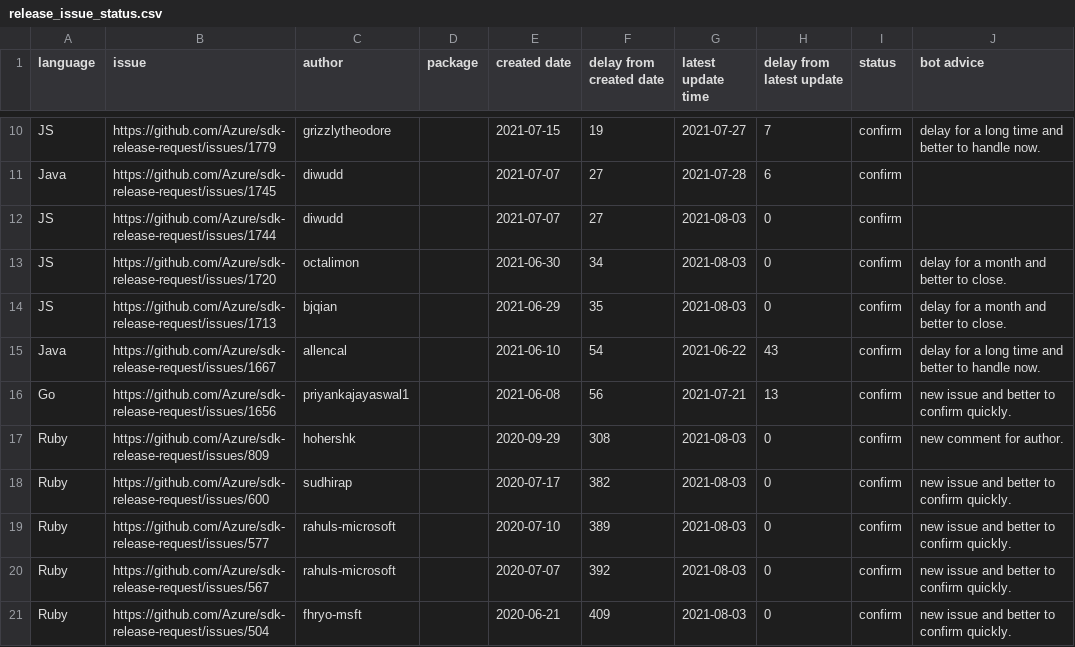
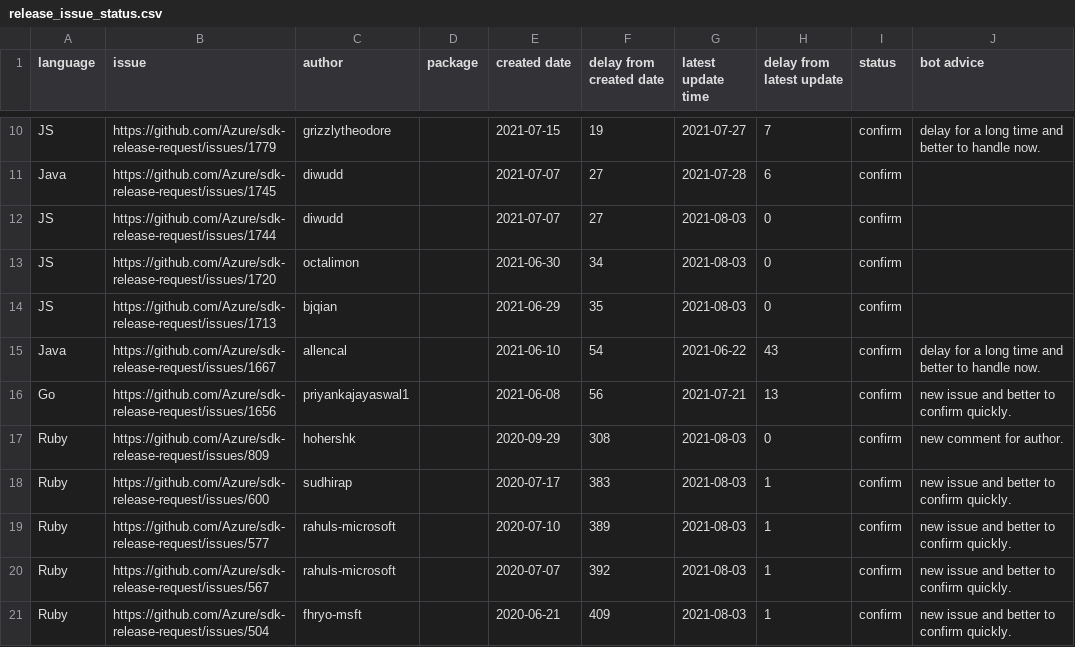
Before and after one commit to msyyc/file-storage, a CSV file: release_issue_status.csv, drawn as a sheet; only a part is shown, gaps mark what is left out; the diff covers the shown part only.

Commit message:
update excel

```diff
--- a/release_issue_status.csv
+++ b/release_issue_status.csv
@@ -12,4 +12,4 @@ Java,https://github.com/Azure/sdk-release-request/issues/1745,diwudd, ,2021-07-0
 JS,https://github.com/Azure/sdk-release-request/issues/1744,diwudd, ,2021-07-07,27,2021-08-03,0,confirm,
-JS,https://github.com/Azure/sdk-release-request/issues/1720,octalimon, ,2021-06-30,34,2021-08-03,0,confirm,delay for a month and better to close.
-JS,https://github.com/Azure/sdk-release-request/issues/1713,bjqian, ,2021-06-29,35,2021-08-03,0,confirm,delay for a month and better to close.
+JS,https://github.com/Azure/sdk-release-request/issues/1720,octalimon, ,2021-06-30,34,2021-08-03,0,confirm,
+JS,https://github.com/Azure/sdk-release-request/issues/1713,bjqian, ,2021-06-29,35,2021-08-03,0,confirm,
 Java,https://github.com/Azure/sdk-release-request/issues/1667,allencal, ,2021-06-10,54,2021-06-22,43,confirm,delay for a long time and better to handle now.
@@ -17,5 +17,5 @@ Go,https://github.com/Azure/sdk-release-request/issues/1656,priyankajayaswal1, ,
 Ruby,https://github.com/Azure/sdk-release-request/issues/809,hohershk, ,2020-09-29,308,2021-08-03,0,confirm,new comment for author.
-Ruby,https://github.com/Azure/sdk-release-request/issues/600,sudhirap, ,2020-07-17,382,2021-08-03,0,confirm,new issue and better to confirm quickly.
-Ruby,https://github.com/Azure/sdk-release-request/issues/577,rahuls-microsoft, ,2020-07-10,389,2021-08-03,0,confirm,new issue and better to confirm quickly.
-Ruby,https://github.com/Azure/sdk-release-request/issues/567,rahuls-microsoft, ,2020-07-07,392,2021-08-03,0,confirm,new issue and better to confirm quickly.
-Ruby,https://github.com/Azure/sdk-release-request/issues/504,fhryo-msft, ,2020-06-21,409,2021-08-03,0,confirm,new issue and better to confirm quickly.
+Ruby,https://github.com/Azure/sdk-release-request/issues/600,sudhirap, ,2020-07-17,383,2021-08-03,1,confirm,new issue and better to confirm quickly.
+Ruby,https://github.com/Azure/sdk-release-request/issues/577,rahuls-microsoft, ,2020-07-10,389,2021-08-03,1,confirm,new issue and better to confirm quickly.
+Ruby,https://github.com/Azure/sdk-release-request/issues/567,rahuls-microsoft, ,2020-07-07,392,2021-08-03,1,confirm,new issue and better to confirm quickly.
+Ruby,https://github.com/Azure/sdk-release-request/issues/504,fhryo-msft, ,2020-06-21,409,2021-08-03,1,confirm,new issue and better to confirm quickly.
```
Also changed, not shown: 9 edited cells elsewhere in this file.
